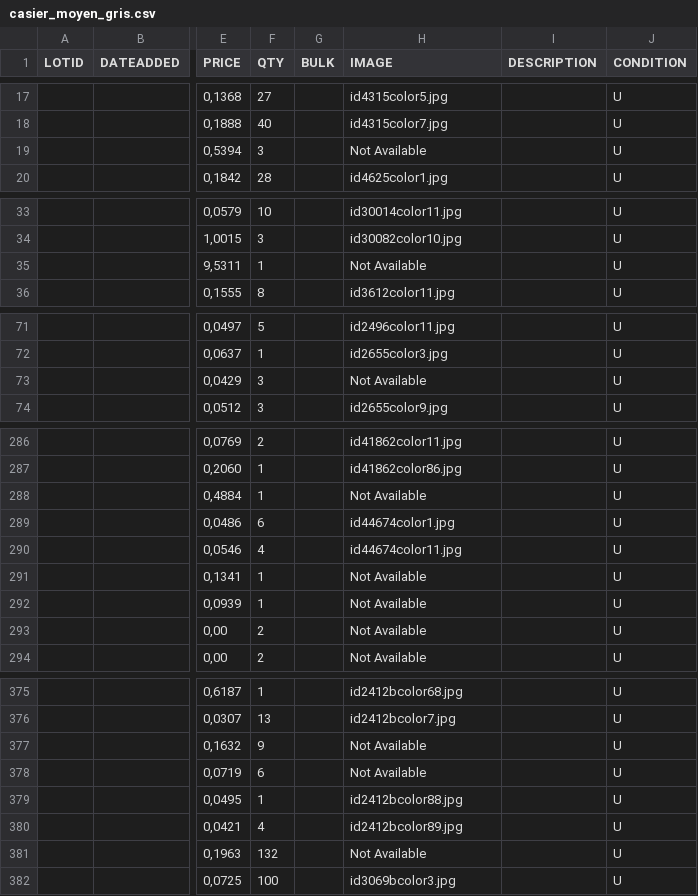
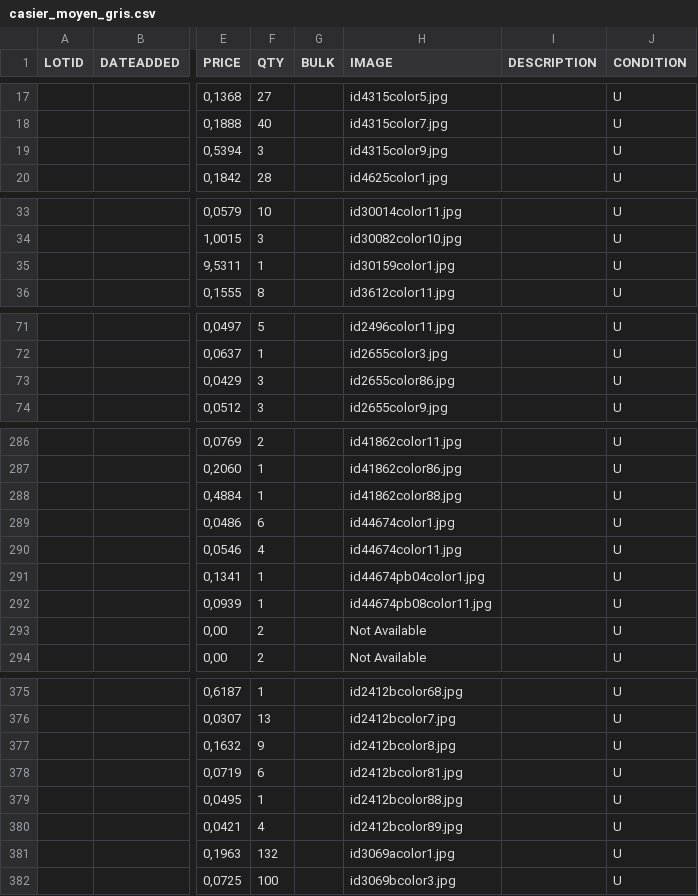
Before and after one commit to famarech/lego_inventory_management, a CSV file: ressources/stocks/casier_moyen_gris.csv, drawn as a sheet; only a part is shown, gaps mark what is left out; the diff covers the shown part only; the diff names each change by its address in the sheet, - before the commit and + after, or states it on an @@ line.

```diff
--- a/ressources/stocks/casier_moyen_gris.csv
+++ b/ressources/stocks/casier_moyen_gris.csv
-H19 (IMAGE): Not Available
+H19 (IMAGE): id4315color9.jpg
-H35 (IMAGE): Not Available
+H35 (IMAGE): id30159color1.jpg
-H73 (IMAGE): Not Available
+H73 (IMAGE): id2655color86.jpg
-H288 (IMAGE): Not Available
+H288 (IMAGE): id41862color88.jpg
-H291 (IMAGE): Not Available
+H291 (IMAGE): id44674pb04color1.jpg
-H292 (IMAGE): Not Available
+H292 (IMAGE): id44674pb08color11.jpg
-H377 (IMAGE): Not Available
+H377 (IMAGE): id2412bcolor8.jpg
-H378 (IMAGE): Not Available
+H378 (IMAGE): id2412bcolor81.jpg
-H381 (IMAGE): Not Available
+H381 (IMAGE): id3069acolor1.jpg
```
Also changed, not shown: 21 edited cells elsewhere in this file, ressources/stocks/casier_grand_bleueclair.csv, ressources/stocks/casier_grand_orangedeux.csv, 56 other files.
